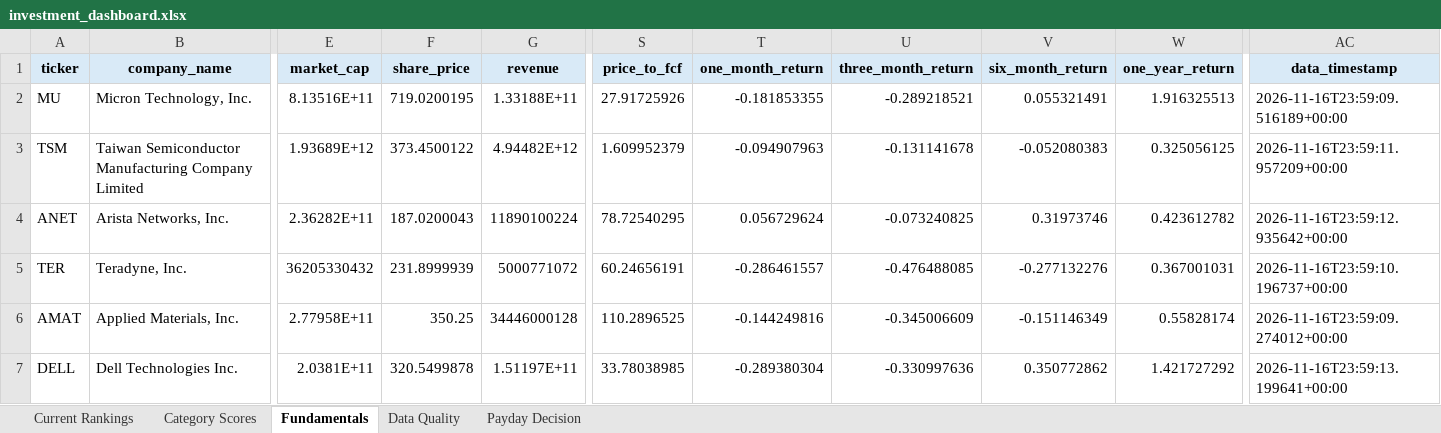
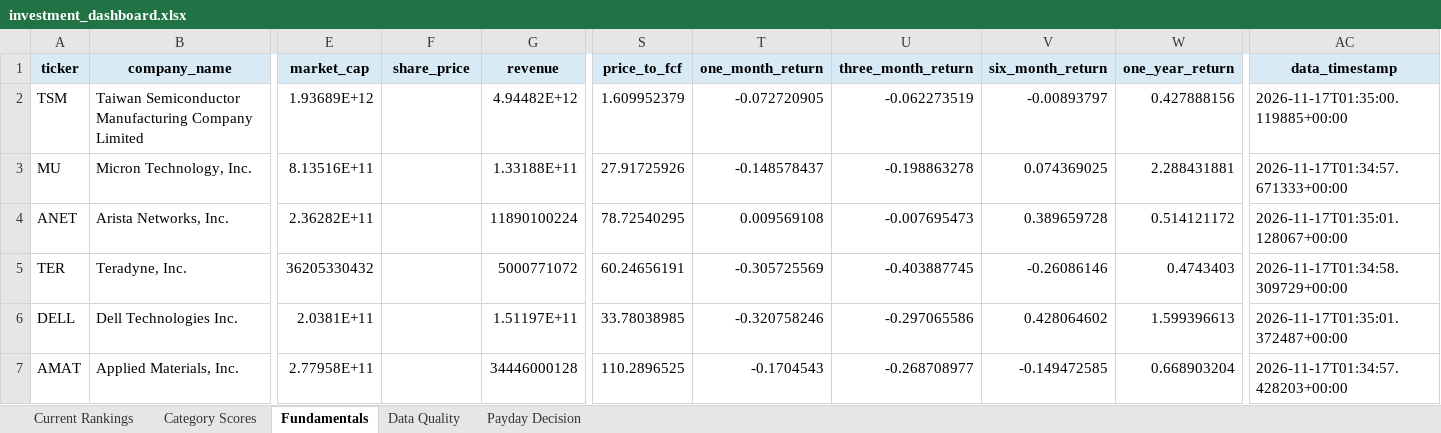
Before and after one commit to Grzesiak33/Version-2-Stock-Investment-Model, an Excel workbook: reports/investment_dashboard.xlsx, sheet Fundamentals, drawn as a sheet; only a part is shown, gaps mark what is left out; values as stored, in another font and other column widths than the file's, no borders; removed rows and columns are numbered as before the commit, all else as after; rows hold the shown columns only; the diff covers the shown part only; the diff names each change by its address in the sheet, - before the commit and + after, or states it on an @@ line.

```diff
--- a/reports/investment_dashboard.xlsx (sheet Fundamentals)
+++ b/reports/investment_dashboard.xlsx (sheet Fundamentals)
-row 2: MU | Micron Technology, Inc. | 8.13516E+11 | 719.0200195 | 1.33188E+11 | 27.91725926 | -0.181853355 | -0.289218521 | 0.055321491 | 1.916325513 | 2026-11-16T23:59:09.516189+00:00
-F2 (share_price): 373.4500122
+F2 (share_price): (empty)
-T2 (one_month_return): -0.094907963
+T2 (one_month_return): -0.072720905
-U2 (three_month_return): -0.131141678
+U2 (three_month_return): -0.062273519
-V2 (six_month_return): -0.052080383
+V2 (six_month_return): -0.00893797
-W2 (one_year_return): 0.325056125
+W2 (one_year_return): 0.427888156
-AC2 (data_timestamp): 2026-11-16T23:59:11.957209+00:00
+AC2 (data_timestamp): 2026-11-17T01:35:00.119885+00:00
+row 3: MU | Micron Technology, Inc. | 8.13516E+11 |  | 1.33188E+11 | 27.91725926 | -0.148578437 | -0.198863278 | 0.074369025 | 2.288431881 | 2026-11-17T01:34:57.671333+00:00
-F4 (share_price): 187.0200043
+F4 (share_price): (empty)
-T4 (one_month_return): 0.056729624
+T4 (one_month_return): 0.009569108
-U4 (three_month_return): -0.073240825
+U4 (three_month_return): -0.007695473
-V4 (six_month_return): 0.31973746
+V4 (six_month_return): 0.389659728
-W4 (one_year_return): 0.423612782
+W4 (one_year_return): 0.514121172
-AC4 (data_timestamp): 2026-11-16T23:59:12.935642+00:00
+AC4 (data_timestamp): 2026-11-17T01:35:01.128067+00:00
-F5 (share_price): 231.8999939
+F5 (share_price): (empty)
-T5 (one_month_return): -0.286461557
+T5 (one_month_return): -0.305725569
-U5 (three_month_return): -0.476488085
+U5 (three_month_return): -0.403887745
-V5 (six_month_return): -0.277132276
+V5 (six_month_return): -0.26086146
-W5 (one_year_return): 0.367001031
+W5 (one_year_return): 0.4743403
-AC5 (data_timestamp): 2026-11-16T23:59:10.196737+00:00
+AC5 (data_timestamp): 2026-11-17T01:34:58.309729+00:00
+row 6: DELL | Dell Technologies Inc. | 2.0381E+11 |  | 1.51197E+11 | 33.78038985 | -0.320758246 | -0.297065586 | 0.428064602 | 1.599396613 | 2026-11-17T01:35:01.372487+00:00
-F7 (share_price): 350.25
+F7 (share_price): (empty)
-T7 (one_month_return): -0.144249816
+T7 (one_month_return): -0.1704543
-U7 (three_month_return): -0.345006609
+U7 (three_month_return): -0.268708977
-V7 (six_month_return): -0.151146349
+V7 (six_month_return): -0.149472585
-W7 (one_year_return): 0.55828174
+W7 (one_year_return): 0.668903204
-AC7 (data_timestamp): 2026-11-16T23:59:09.274012+00:00
+AC7 (data_timestamp): 2026-11-17T01:34:57.428203+00:00
-row 7: DELL | Dell Technologies Inc. | 2.0381E+11 | 320.5499878 | 1.51197E+11 | 33.78038985 | -0.289380304 | -0.330997636 | 0.350772862 | 1.421727292 | 2026-11-16T23:59:13.199641+00:00
```
Also changed, not shown: 4 added rows, 4 removed rows and 124 edited cells elsewhere in this sheet, sheet Category Scores, sheet Current Rankings, sheet Data Quality, sheet Payday Decision, 32 other files.
